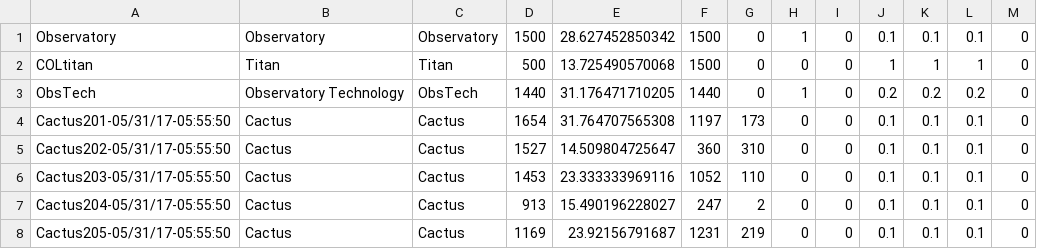
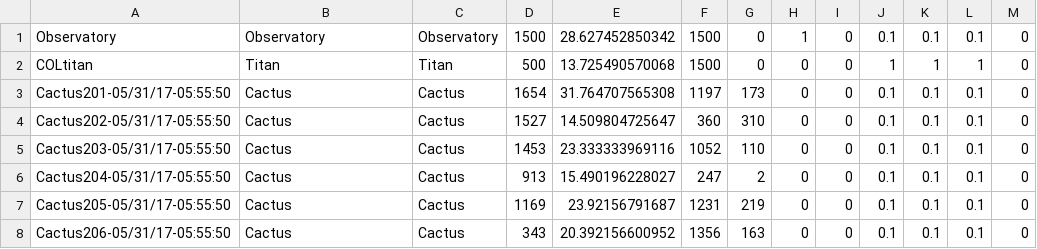
Before and after one commit to azalea19/Engine, a CSV file: OpenGLEngine/OpenGLEngine/Saves/Slot1/GO_Data.csv, drawn as a sheet; only a part is shown; the shorter side is filled out with more unchanged rows.

```diff
--- a/OpenGLEngine/OpenGLEngine/Saves/Slot1/GO_Data.csv
+++ b/OpenGLEngine/OpenGLEngine/Saves/Slot1/GO_Data.csv
@@ -2,3 +2,2 @@ Observatory,Observatory,Observatory,1500,28.627452850342,1500,0,1,0,0.1,0.1,0.1,
 COLtitan,Titan,Titan,500,13.725490570068,1500,0,0,0,1,1,1,0
-ObsTech,Observatory Technology,ObsTech,1440,31.176471710205,1440,0,1,0,0.2,0.2,0.2,0
 Cactus201-05/31/17-05:55:50,Cactus,Cactus,1654,31.764707565308,1197,173,0,0,0.1,0.1,0.1,0
```
Also changed, not shown: OpenGLEngine/OpenGLEngine/Saves/Slot1/NPC_Data.csv, 23 other files.
